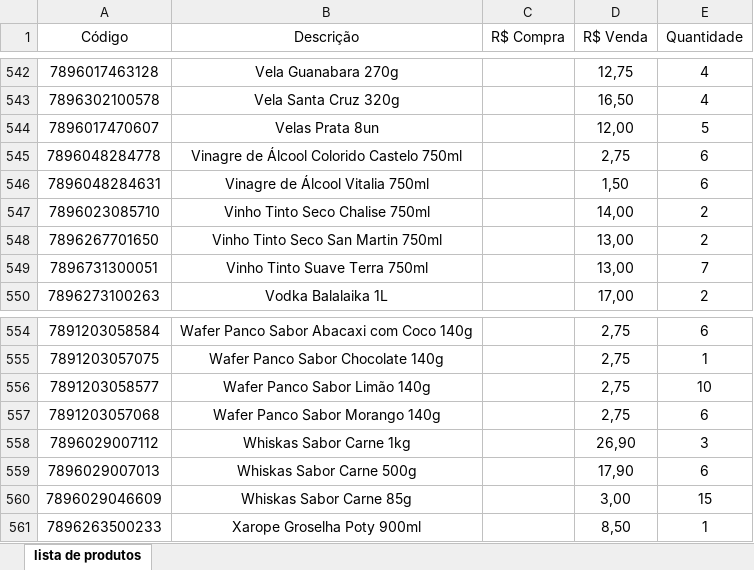
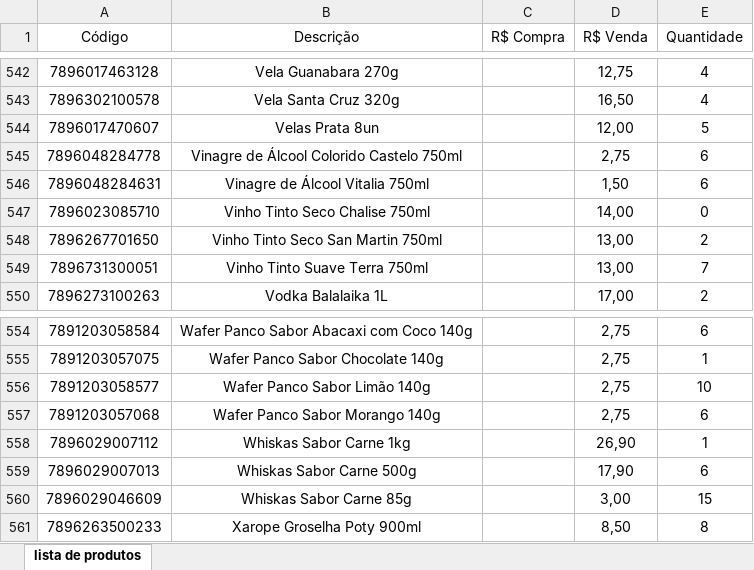
Before and after one commit to gahmorais/mercadinho-tio-salim, an Excel workbook: inventario-loja.xlsx, sheet lista de produtos, drawn as a sheet; only a part is shown, gaps mark what is left out; values as stored, in another font and other column widths than the file's, no borders; table styles not drawn; the diff names each change by its address in the sheet, - before the commit and + after, or states it on an @@ line.

Commit message:
Criacao da lista de compras e da tela de alerta produto nao encontrado

```diff
--- a/inventario-loja.xlsx (sheet lista de produtos)
+++ b/inventario-loja.xlsx (sheet lista de produtos)
-E547 (Quantidade): 2
+E547 (Quantidade): 0
-E558 (Quantidade): 3
+E558 (Quantidade): 1
-E561 (Quantidade): 1
+E561 (Quantidade): 8
```
Also changed, not shown: 8 other files.
